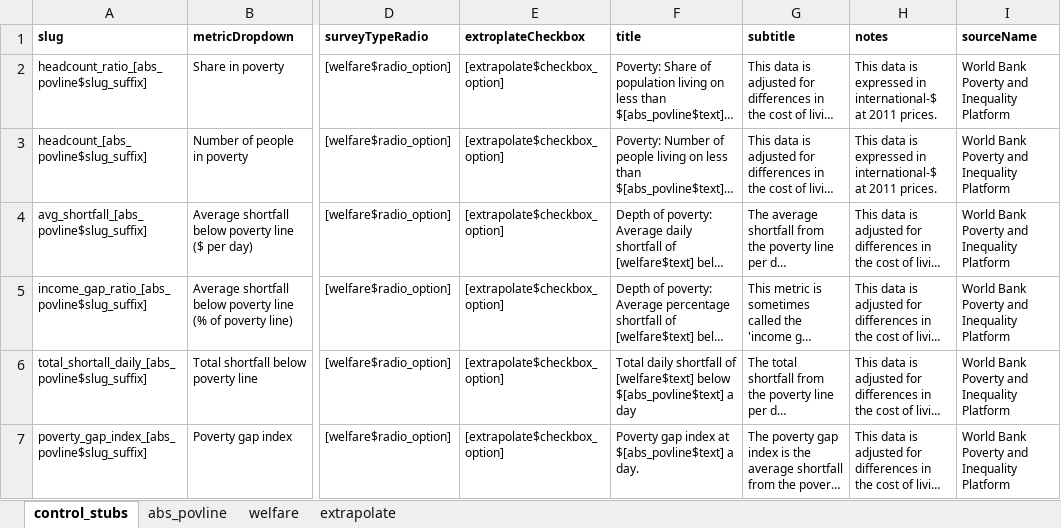
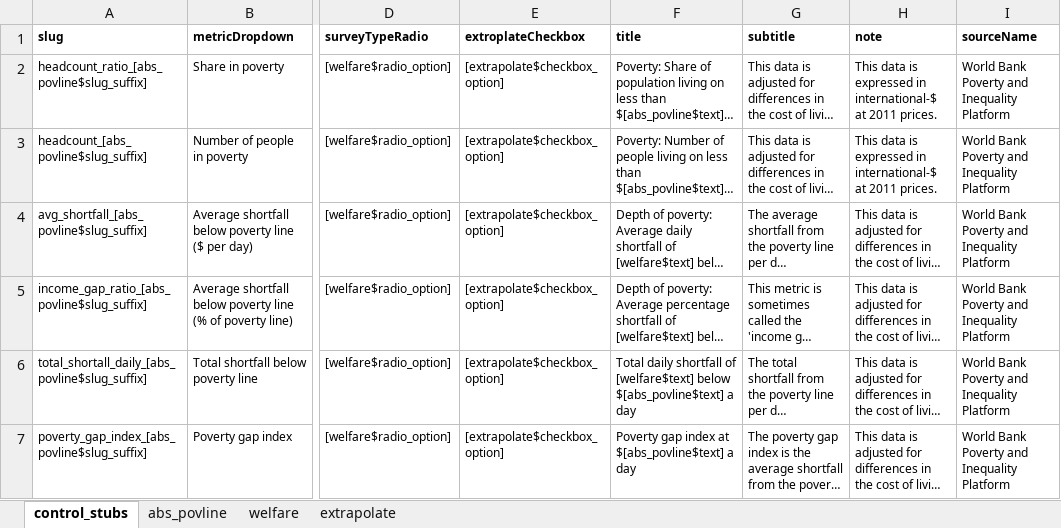
Before and after one commit to owid/notebooks, an Excel workbook: JoeHasell/Povcal_data_work/Povcal_PIP_explorer/control_stubs.xlsx, sheet control_stubs, drawn as a sheet; only a part is shown, gaps mark what is left out; long unchanged cells end in …; values as stored, in another font and other column widths than the file's, no borders; the diff names each change by its address in the sheet, - before the commit and + after, or states it on an @@ line.

Commit message:
Typo in control stubs and add derived variables

```diff
--- a/JoeHasell/Povcal_data_work/Povcal_PIP_explorer/control_stubs.xlsx (sheet control_stubs)
+++ b/JoeHasell/Povcal_data_work/Povcal_PIP_explorer/control_stubs.xlsx (sheet control_stubs)
-H1: notes
+H1: note
-F7 (title): …$[abs_povline$text] a day.
+F7 (title): …$[abs_povline$text] a day
```
Also changed, not shown: 1 other file.
